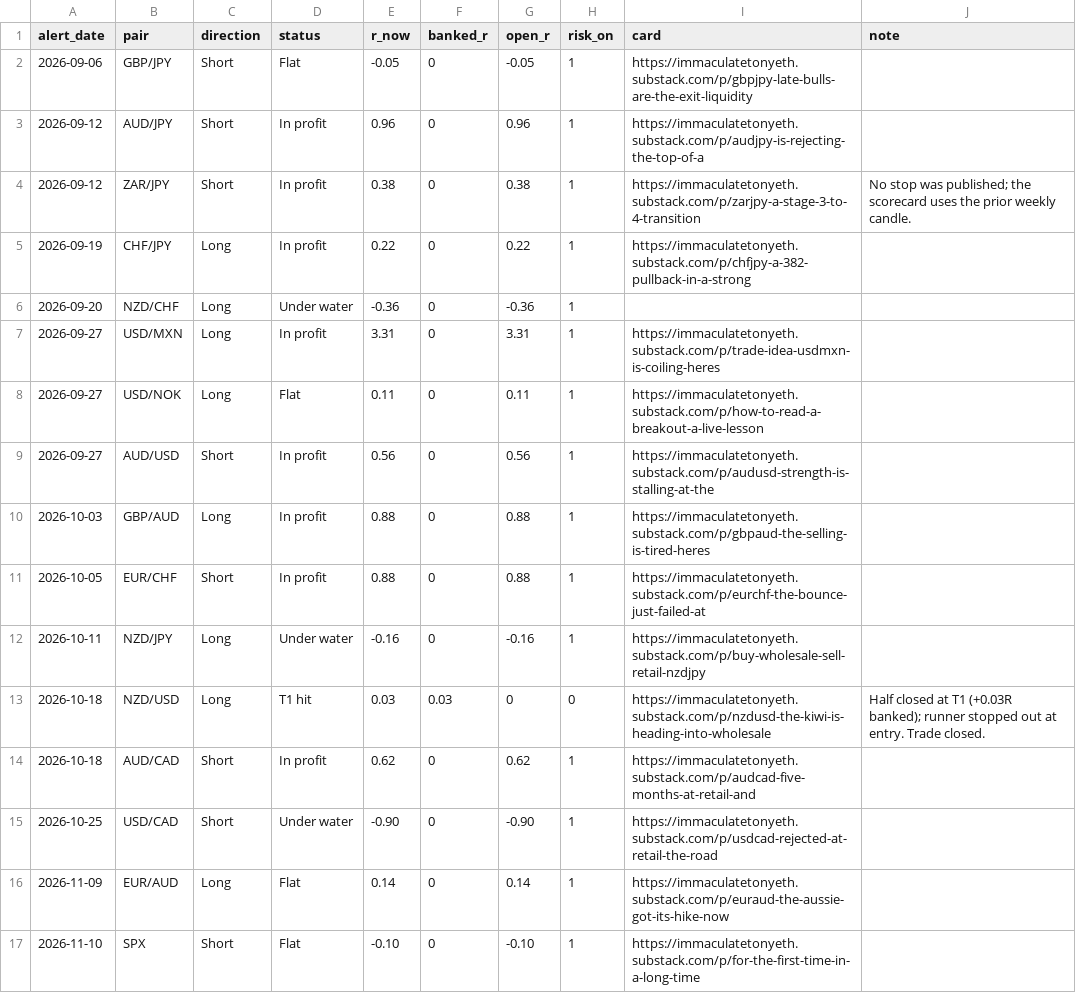
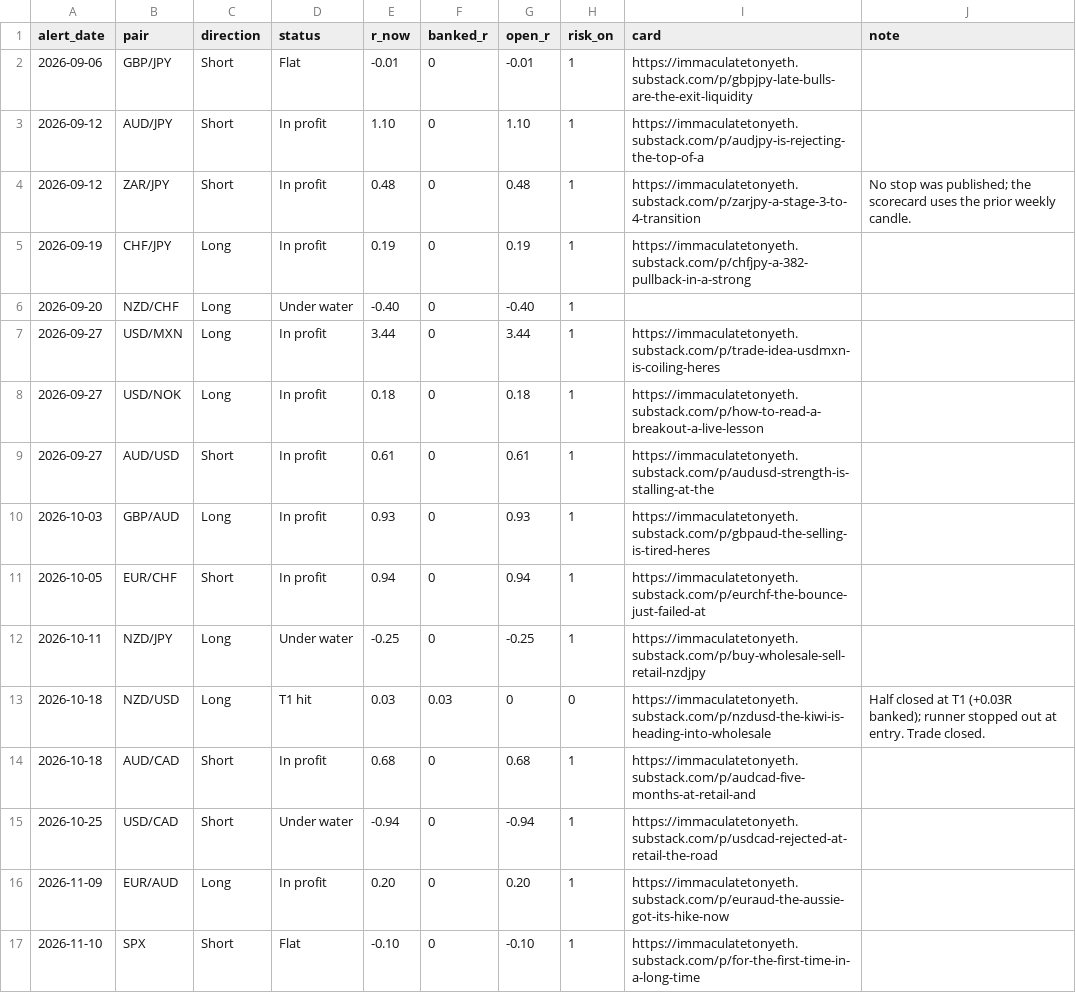
Before and after one commit to HolisticTrader/holistic-market-pulse, a CSV file: scorecard/public.csv, drawn as a sheet.

```diff
--- a/scorecard/public.csv
+++ b/scorecard/public.csv
@@ -1,17 +1,17 @@
 alert_date,pair,direction,status,r_now,banked_r,open_r,risk_on,card,note
-2026-09-06,GBP/JPY,Short,Flat,-0.05,0,-0.05,1,https://immaculatetonyeth.substack.com/p/gbpjpy-late-bulls-are-the-exit-liquidity,
-2026-09-12,AUD/JPY,Short,In profit,0.96,0,0.96,1,https://immaculatetonyeth.substack.com/p/audjpy-is-rejecting-the-top-of-a,
-2026-09-12,ZAR/JPY,Short,In profit,0.38,0,0.38,1,https://immaculatetonyeth.substack.com/p/zarjpy-a-stage-3-to-4-transition,No stop was published; the scorecard uses the prior weekly candle.
-2026-09-19,CHF/JPY,Long,In profit,0.22,0,0.22,1,https://immaculatetonyeth.substack.com/p/chfjpy-a-382-pullback-in-a-strong,
-2026-09-20,NZD/CHF,Long,Under water,-0.36,0,-0.36,1,,
-2026-09-27,USD/MXN,Long,In profit,3.31,0,3.31,1,https://immaculatetonyeth.substack.com/p/trade-idea-usdmxn-is-coiling-heres,
-2026-09-27,USD/NOK,Long,Flat,0.11,0,0.11,1,https://immaculatetonyeth.substack.com/p/how-to-read-a-breakout-a-live-lesson,
-2026-09-27,AUD/USD,Short,In profit,0.56,0,0.56,1,https://immaculatetonyeth.substack.com/p/audusd-strength-is-stalling-at-the,
-2026-10-03,GBP/AUD,Long,In profit,0.88,0,0.88,1,https://immaculatetonyeth.substack.com/p/gbpaud-the-selling-is-tired-heres,
-2026-10-05,EUR/CHF,Short,In profit,0.88,0,0.88,1,https://immaculatetonyeth.substack.com/p/eurchf-the-bounce-just-failed-at,
-2026-10-11,NZD/JPY,Long,Under water,-0.16,0,-0.16,1,https://immaculatetonyeth.substack.com/p/buy-wholesale-sell-retail-nzdjpy,
+2026-09-06,GBP/JPY,Short,Flat,-0.01,0,-0.01,1,https://immaculatetonyeth.substack.com/p/gbpjpy-late-bulls-are-the-exit-liquidity,
+2026-09-12,AUD/JPY,Short,In profit,1.10,0,1.10,1,https://immaculatetonyeth.substack.com/p/audjpy-is-rejecting-the-top-of-a,
+2026-09-12,ZAR/JPY,Short,In profit,0.48,0,0.48,1,https://immaculatetonyeth.substack.com/p/zarjpy-a-stage-3-to-4-transition,No stop was published; the scorecard uses the prior weekly candle.
+2026-09-19,CHF/JPY,Long,In profit,0.19,0,0.19,1,https://immaculatetonyeth.substack.com/p/chfjpy-a-382-pullback-in-a-strong,
+2026-09-20,NZD/CHF,Long,Under water,-0.40,0,-0.40,1,,
+2026-09-27,USD/MXN,Long,In profit,3.44,0,3.44,1,https://immaculatetonyeth.substack.com/p/trade-idea-usdmxn-is-coiling-heres,
+2026-09-27,USD/NOK,Long,In profit,0.18,0,0.18,1,https://immaculatetonyeth.substack.com/p/how-to-read-a-breakout-a-live-lesson,
+2026-09-27,AUD/USD,Short,In profit,0.61,0,0.61,1,https://immaculatetonyeth.substack.com/p/audusd-strength-is-stalling-at-the,
+2026-10-03,GBP/AUD,Long,In profit,0.93,0,0.93,1,https://immaculatetonyeth.substack.com/p/gbpaud-the-selling-is-tired-heres,
+2026-10-05,EUR/CHF,Short,In profit,0.94,0,0.94,1,https://immaculatetonyeth.substack.com/p/eurchf-the-bounce-just-failed-at,
+2026-10-11,NZD/JPY,Long,Under water,-0.25,0,-0.25,1,https://immaculatetonyeth.substack.com/p/buy-wholesale-sell-retail-nzdjpy,
 2026-10-18,NZD/USD,Long,T1 hit,0.03,0.03,0,0,https://immaculatetonyeth.substack.com/p/nzdusd-the-kiwi-is-heading-into-wholesale,Half closed at T1 (+0.03R banked); runner stopped out at entry. Trade closed.
-2026-10-18,AUD/CAD,Short,In profit,0.62,0,0.62,1,https://immaculatetonyeth.substack.com/p/audcad-five-months-at-retail-and,
-2026-10-25,USD/CAD,Short,Under water,-0.90,0,-0.90,1,https://immaculatetonyeth.substack.com/p/usdcad-rejected-at-retail-the-road,
-2026-11-09,EUR/AUD,Long,Flat,0.14,0,0.14,1,https://immaculatetonyeth.substack.com/p/euraud-the-aussie-got-its-hike-now,
+2026-10-18,AUD/CAD,Short,In profit,0.68,0,0.68,1,https://immaculatetonyeth.substack.com/p/audcad-five-months-at-retail-and,
+2026-10-25,USD/CAD,Short,Under water,-0.94,0,-0.94,1,https://immaculatetonyeth.substack.com/p/usdcad-rejected-at-retail-the-road,
+2026-11-09,EUR/AUD,Long,In profit,0.20,0,0.20,1,https://immaculatetonyeth.substack.com/p/euraud-the-aussie-got-its-hike-now,
 2026-11-10,SPX,Short,Flat,-0.10,0,-0.10,1,https://immaculatetonyeth.substack.com/p/for-the-first-time-in-a-long-time,
```
Also changed, not shown: scorecard/trade_alerts.csv.
